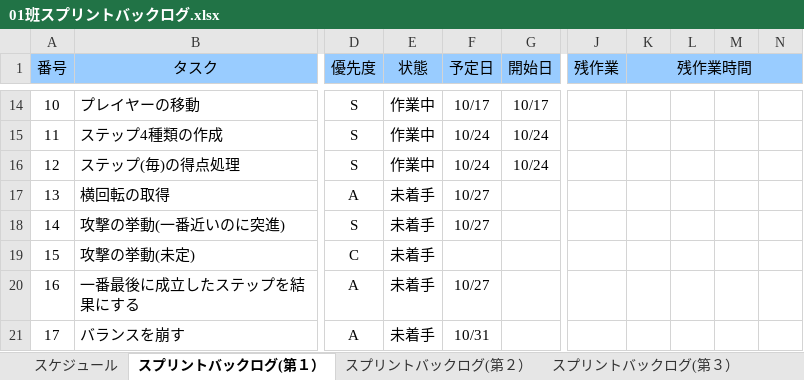
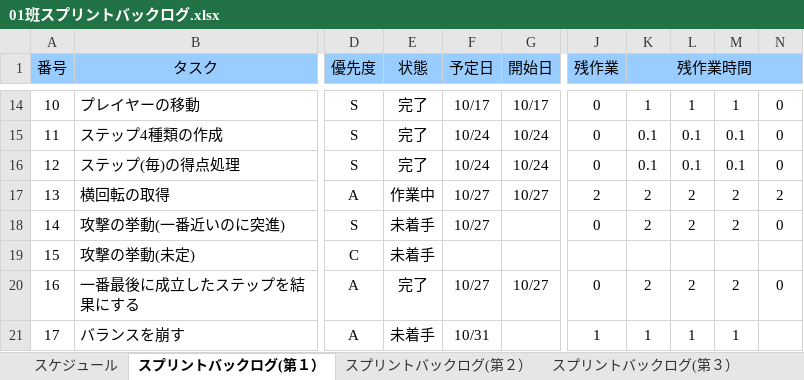
Before and after one commit to gamecppteam01/mygame, an Excel workbook: Document/01班スプリントバックログ.xlsx, sheet スプリントバックログ(第１）, drawn as a sheet; only a part is shown, gaps mark what is left out; values as stored, in another font and other column widths than the file's, no borders; charts and pictures and conditional formats not drawn; the diff covers the shown part only; the diff names each change by its address in the sheet, - before the commit and + after, or states it on an @@ line.

```diff
--- a/Document/01班スプリントバックログ.xlsx (sheet スプリントバックログ(第１）)
+++ b/Document/01班スプリントバックログ.xlsx (sheet スプリントバックログ(第１）)
-E14:E16 (状態): 作業中
+E14:E16 (状態): 完了
-J14:J16 (残作業): (empty)
+J14:J16 (残作業): 0
-K14 (残作業時間): (empty)
+K14 (残作業時間): 1
-L14: (empty)
+L14: 1
-M14: (empty)
+M14: 1
-N14:N16: (empty)
+N14:N16: 0
-K15:K16 (残作業時間): (empty)
+K15:K16 (残作業時間): 0.1
-L15:L16: (empty)
+L15:L16: 0.1
-M15:M16: (empty)
+M15:M16: 0.1
-E17 (状態): 未着手
+E17 (状態): 作業中
-G17 (開始日): (empty)
+G17 (開始日): 10/27
-J17 (残作業): (empty)
+J17 (残作業): 2
-K17:K18 (残作業時間): (empty)
+K17:K18 (残作業時間): 2
-L17:L18: (empty)
+L17:L18: 2
-M17:M18: (empty)
+M17:M18: 2
-N17: (empty)
+N17: 2
-J18 (残作業): (empty)
+J18 (残作業): 0
-N18: (empty)
+N18: 0
-E20 (状態): 未着手
+E20 (状態): 完了
-G20 (開始日): (empty)
+G20 (開始日): 10/27
-J20 (残作業): (empty)
+J20 (残作業): 0
-K20 (残作業時間): (empty)
+K20 (残作業時間): 2
-L20: (empty)
+L20: 2
-M20: (empty)
+M20: 2
-N20: (empty)
+N20: 0
-J21 (残作業): (empty)
+J21 (残作業): 1
-K21 (残作業時間): (empty)
+K21 (残作業時間): 1
-L21: (empty)
+L21: 1
-M21: (empty)
+M21: 1
```
Also changed, not shown: 2 added rows, 2 removed rows and 278 edited cells elsewhere in this sheet, charts or pictures.
